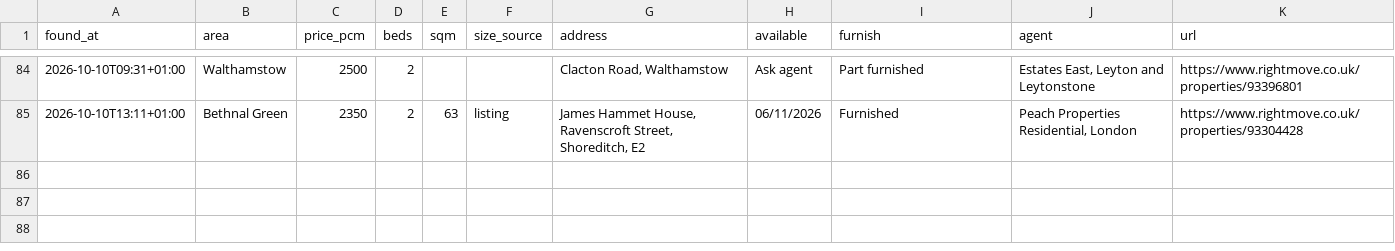
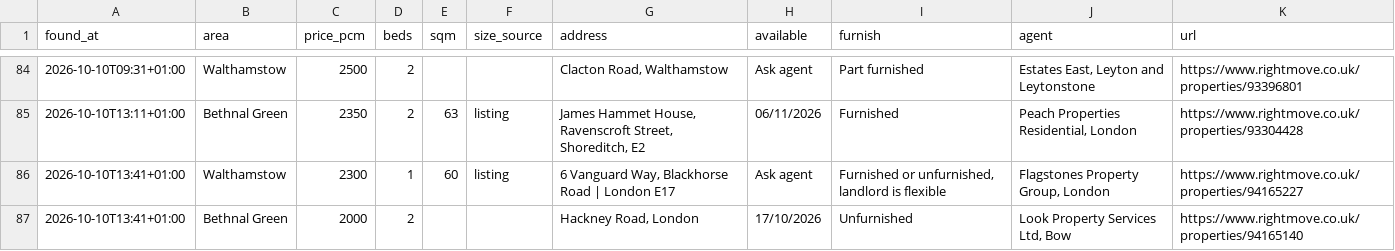
Before and after one commit to SBAIPEGSUE/flat-watch, a CSV file: matches.csv, drawn as a sheet; only a part is shown, gaps mark what is left out; the diff names each change by its address in the sheet, - before the commit and + after, or states it on an @@ line.

```diff
--- a/matches.csv
+++ b/matches.csv
+row 86: 2026-10-10T13:41+01:00 | Walthamstow | 2300 | 1 | 60 | listing | 6 Vanguard Way, Blackhorse Road | London E17 | Ask agent | Furnished or unfurnished, landlord is flexible | Flagstones Property Group, London | https://www.rightmove.co.uk/properties/94165227
+row 87: 2026-10-10T13:41+01:00 | Bethnal Green | 2000 | 2 |  |  | Hackney Road, London | 17/10/2026 | Unfurnished | Look Property Services Ltd, Bow | https://www.rightmove.co.uk/properties/94165140
```
Also changed, not shown: 1 other file.
